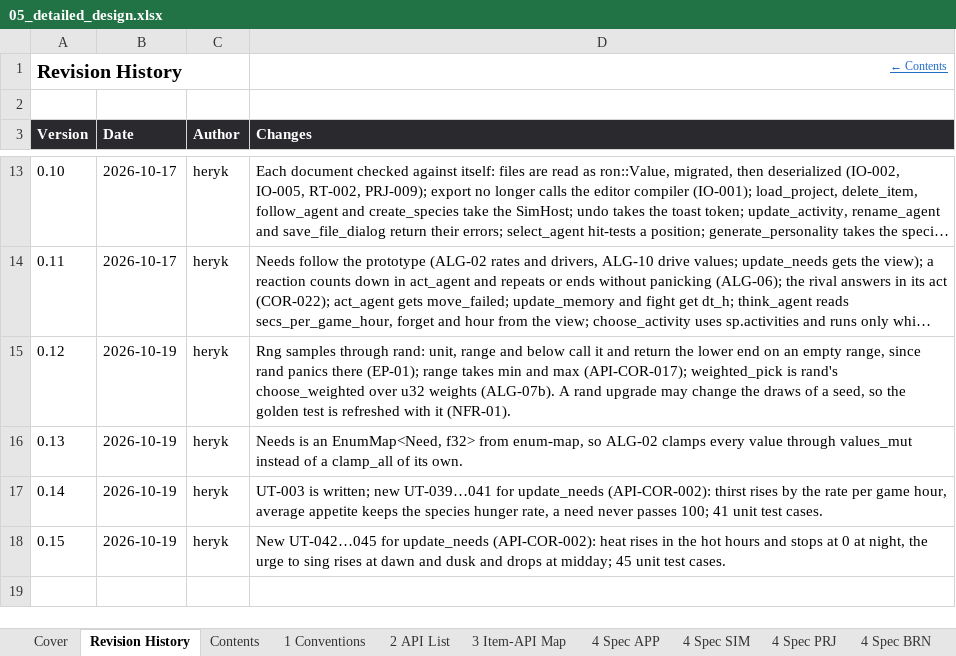
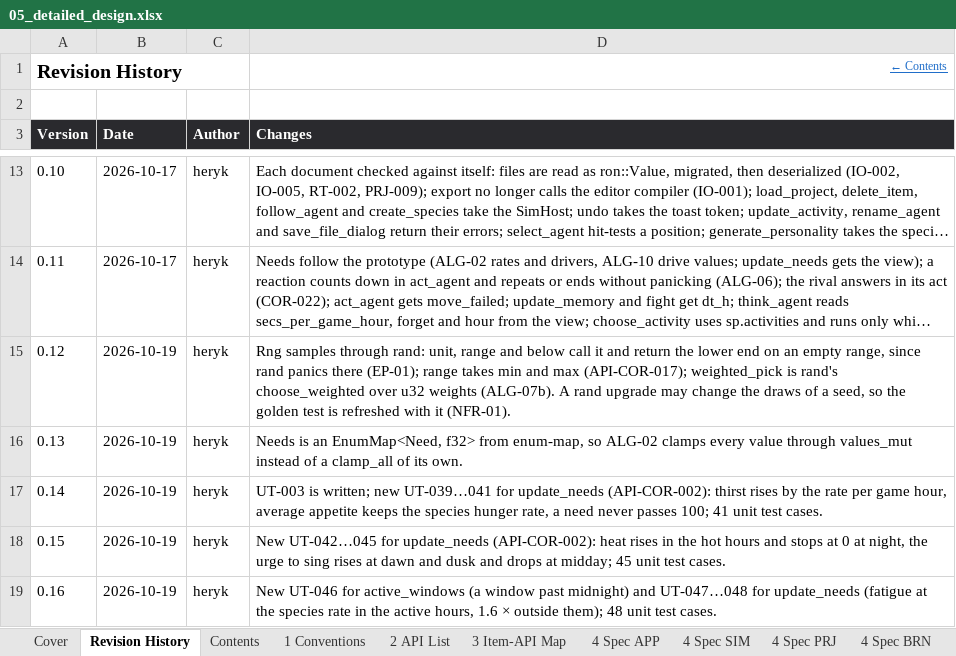
Before and after one commit to Heryk13/noetic, an Excel workbook: docs/05_detailed_design.xlsx, sheet Revision History, drawn as a sheet; only a part is shown, gaps mark what is left out; long unchanged cells end in …; values as stored, in another font and other column widths than the file's, no borders; the diff names each change by its address in the sheet, - before the commit and + after, or states it on an @@ line.

Commit message:
feat: tick fatigue by the species routine, with active_windows and is_active_hour

```diff
--- a/docs/05_detailed_design.xlsx (sheet Revision History)
+++ b/docs/05_detailed_design.xlsx (sheet Revision History)
+row 19: 0.16 | 2026-10-19 | heryk | New UT-046 for active_windows (a window past midnight) and UT-047…048 for update_needs (fatigue at the species rate in the active hours, 1.6 × outside them); 48 unit test cases.
```
Also changed, not shown: sheet 8 Unit Tests, sheet Cover, sheet Contents, 4 other files.
